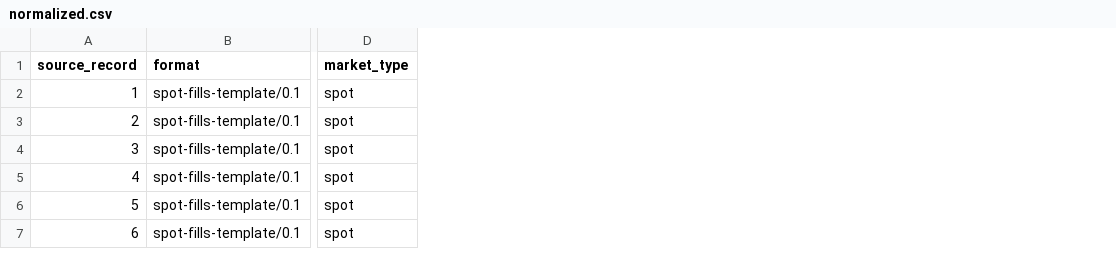
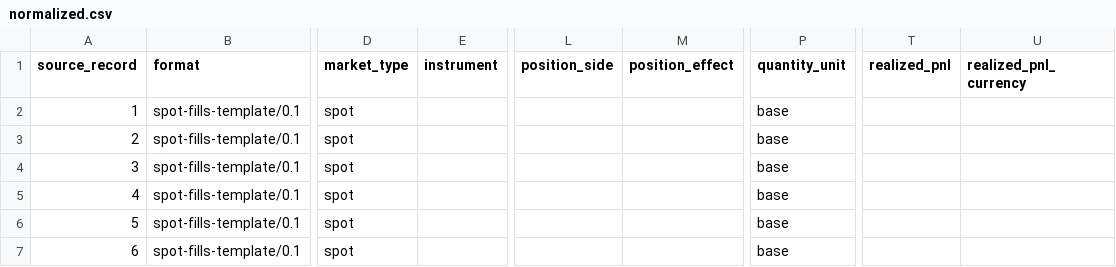
Before and after one commit to brandon-trades/tradecsv, a CSV file: examples/expected/valid/normalized.csv, drawn as a sheet; only a part is shown, gaps mark what is left out; the diff names each change by its address in the sheet, - before the commit and + after, or states it on an @@ line.

```diff
--- a/examples/expected/valid/normalized.csv
+++ b/examples/expected/valid/normalized.csv
+column E (instrument), empty
+column L (position_side), empty
+column M (position_effect), empty
+column P (quantity_unit), rows 2-7: all base
+column T (realized_pnl), empty
+column U (realized_pnl_currency), empty
```
Also changed, not shown: examples/expected/custom/normalized.csv, 30 other files.
